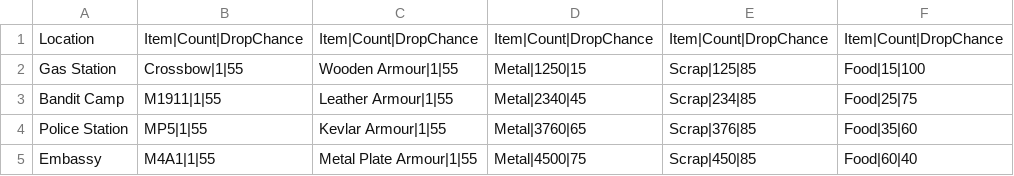
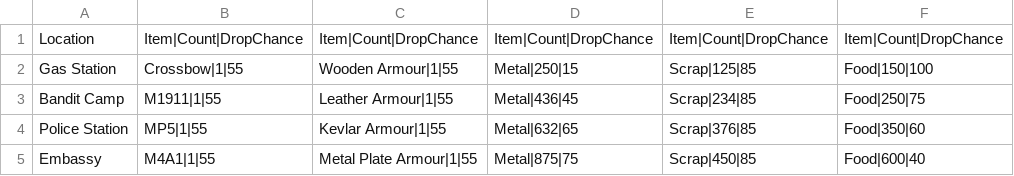
Before and after one commit to xJ4111/Prosper, a CSV file: Assets/Resources/LocationLootTable.csv, drawn as a sheet.

```diff
--- a/Assets/Resources/LocationLootTable.csv
+++ b/Assets/Resources/LocationLootTable.csv
@@ -1,5 +1,5 @@
 Location,Item|Count|DropChance,Item|Count|DropChance,Item|Count|DropChance,Item|Count|DropChance,Item|Count|DropChance
-Gas Station,Crossbow|1|55,Wooden Armour|1|55,Metal|1250|15,Scrap|125|85,Food|15|100
-Bandit Camp,M1911|1|55,Leather Armour|1|55,Metal|2340|45,Scrap|234|85,Food|25|75
-Police Station,MP5|1|55,Kevlar Armour|1|55,Metal|3760|65,Scrap|376|85,Food|35|60
-Embassy,M4A1|1|55,Metal Plate Armour|1|55,Metal|4500|75,Scrap|450|85,Food|60|40
+Gas Station,Crossbow|1|55,Wooden Armour|1|55,Metal|250|15,Scrap|125|85,Food|150|100
+Bandit Camp,M1911|1|55,Leather Armour|1|55,Metal|436|45,Scrap|234|85,Food|250|75
+Police Station,MP5|1|55,Kevlar Armour|1|55,Metal|632|65,Scrap|376|85,Food|350|60
+Embassy,M4A1|1|55,Metal Plate Armour|1|55,Metal|875|75,Scrap|450|85,Food|600|40
```
Also changed, not shown: 29 other files.
